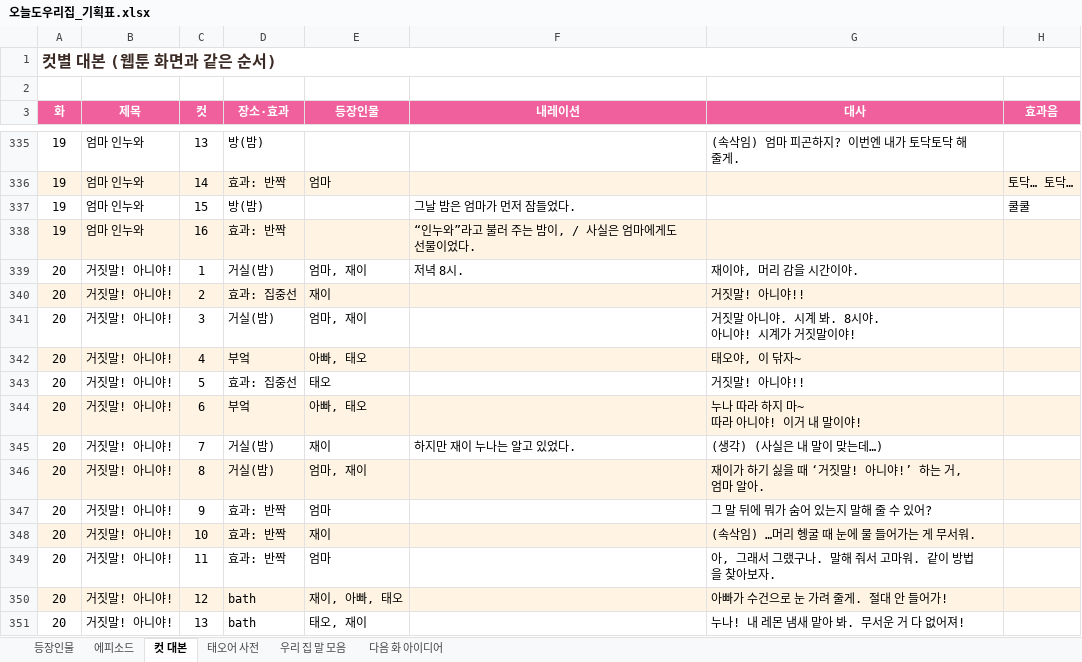
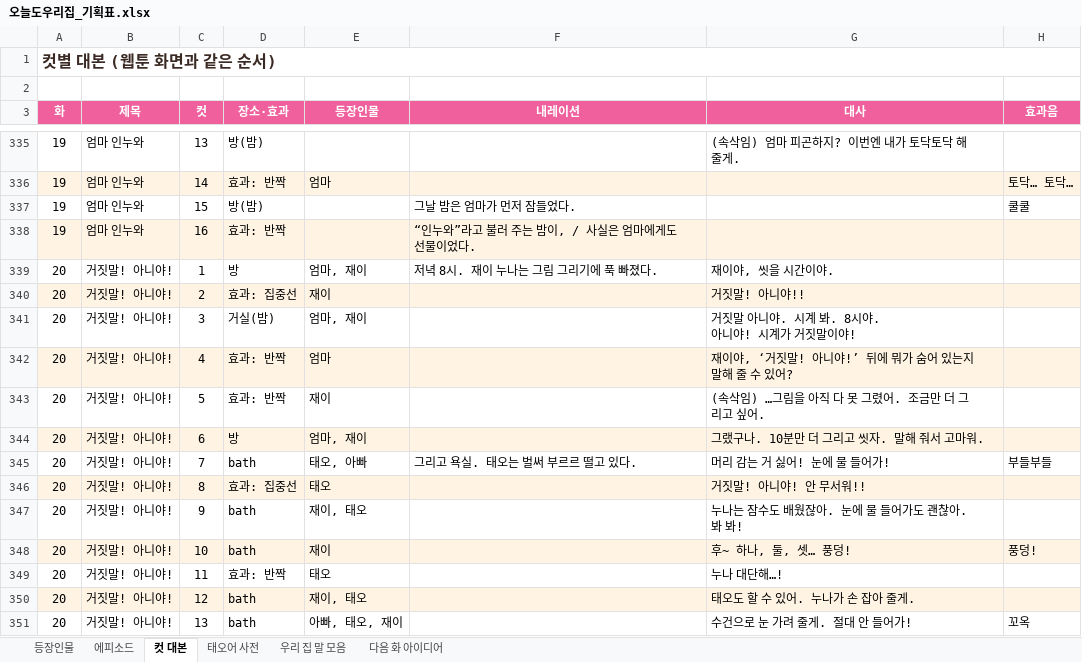
Before and after one commit to seangold8888/seangold8888.github.io, an Excel workbook: webtoon/planning/오늘도우리집_기획표.xlsx, sheet 컷 대본, drawn as a sheet; only a part is shown, gaps mark what is left out; values as stored, in another font and other column widths than the file's, no borders; ↵ is a line break in a cell; the diff covers the shown part only; the diff names each change by its address in the sheet, - before the commit and + after, or states it on an @@ line.

```diff
--- a/webtoon/planning/오늘도우리집_기획표.xlsx (sheet 컷 대본)
+++ b/webtoon/planning/오늘도우리집_기획표.xlsx (sheet 컷 대본)
-D339 (장소·효과): 거실(밤)
+D339 (장소·효과): 방
-F339 (내레이션): 저녁 8시.
+F339 (내레이션): 저녁 8시. 재이 누나는 그림 그리기에 푹 빠졌다.
-G339 (대사): 재이야, 머리 감을 시간이야.
+G339 (대사): 재이야, 씻을 시간이야.
-D342 (장소·효과): 부엌
+D342 (장소·효과): 효과: 반짝
-E342 (등장인물): 아빠, 태오
+E342 (등장인물): 엄마
-G342 (대사): 태오야, 이 닦자~
+G342 (대사): 재이야, ‘거짓말! 아니야!’ 뒤에 뭐가 숨어 있는지 말해 줄 수 있어?
-D343 (장소·효과): 효과: 집중선
+D343 (장소·효과): 효과: 반짝
-E343 (등장인물): 태오
+E343 (등장인물): 재이
-G343 (대사): 거짓말! 아니야!!
+G343 (대사): (속삭임) …그림을 아직 다 못 그렸어. 조금만 더 그리고 싶어.
-D344 (장소·효과): 부엌
+D344 (장소·효과): 방
-E344 (등장인물): 아빠, 태오
+E344 (등장인물): 엄마, 재이
-G344 (대사): 누나 따라 하지 마~ ↵ 따라 아니야! 이거 내 말이야!
+G344 (대사): 그랬구나. 10분만 더 그리고 씻자. 말해 줘서 고마워.
-D345 (장소·효과): 거실(밤)
+D345 (장소·효과): bath
-E345 (등장인물): 재이
+E345 (등장인물): 태오, 아빠
-F345 (내레이션): 하지만 재이 누나는 알고 있었다.
+F345 (내레이션): 그리고 욕실. 태오는 벌써 부르르 떨고 있다.
-G345 (대사): (생각) (사실은 내 말이 맞는데…)
+G345 (대사): 머리 감는 거 싫어! 눈에 물 들어가!
-H345 (효과음): (empty)
+H345 (효과음): 부들부들
-D346 (장소·효과): 거실(밤)
+D346 (장소·효과): 효과: 집중선
-E346 (등장인물): 엄마, 재이
+E346 (등장인물): 태오
-G346 (대사): 재이가 하기 싫을 때 ‘거짓말! 아니야!’ 하는 거, 엄마 알아.
+G346 (대사): 거짓말! 아니야! 안 무서워!!
-D347:D348 (장소·효과): 효과: 반짝
+D347:D348 (장소·효과): bath
-E347 (등장인물): 엄마
+E347 (등장인물): 재이, 태오
-G347 (대사): 그 말 뒤에 뭐가 숨어 있는지 말해 줄 수 있어?
+G347 (대사): 누나는 잠수도 배웠잖아. 눈에 물 들어가도 괜찮아. 봐 봐!
-G348 (대사): (속삭임) …머리 헹굴 때 눈에 물 들어가는 게 무서워.
+G348 (대사): 후~ 하나, 둘, 셋… 풍덩!
-H348 (효과음): (empty)
+H348 (효과음): 풍덩!
-E349 (등장인물): 엄마
+E349 (등장인물): 태오
-G349 (대사): 아, 그래서 그랬구나. 말해 줘서 고마워. 같이 방법을 찾아보자.
+G349 (대사): 누나 대단해…!
-E350 (등장인물): 재이, 아빠, 태오
+E350 (등장인물): 재이, 태오
-G350 (대사): 아빠가 수건으로 눈 가려 줄게. 절대 안 들어가!
+G350 (대사): 태오도 할 수 있어. 누나가 손 잡아 줄게.
-E351 (등장인물): 태오, 재이
+E351 (등장인물): 아빠, 태오, 재이
-G351 (대사): 누나! 내 레몬 냄새 맡아 봐. 무서운 거 다 없어져!
+G351 (대사): 수건으로 눈 가려 줄게. 절대 안 들어가!
-H351 (효과음): (empty)
+H351 (효과음): 꼬옥
```
Also changed, not shown: 19 added rows, 1 removed row, 8 edited cells and cell formats elsewhere in this sheet, sheet 에피소드, sheet 우리 집 말 모음, sheet 등장인물, 8 other files.
